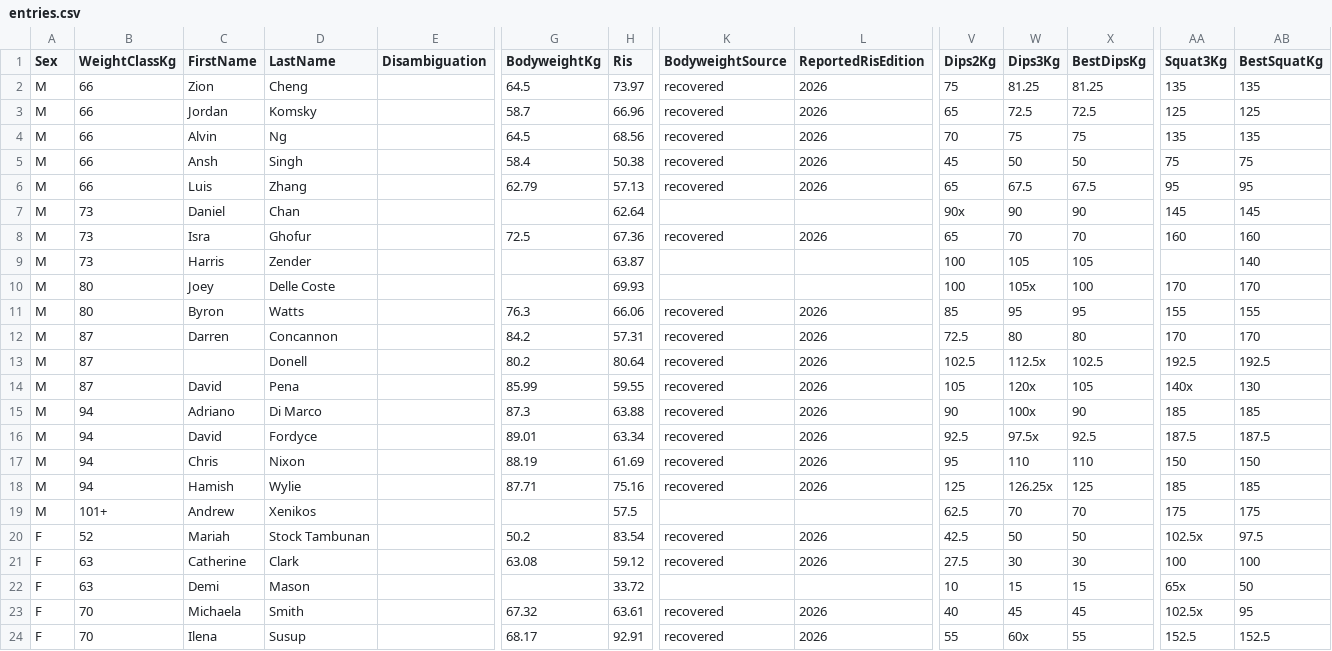
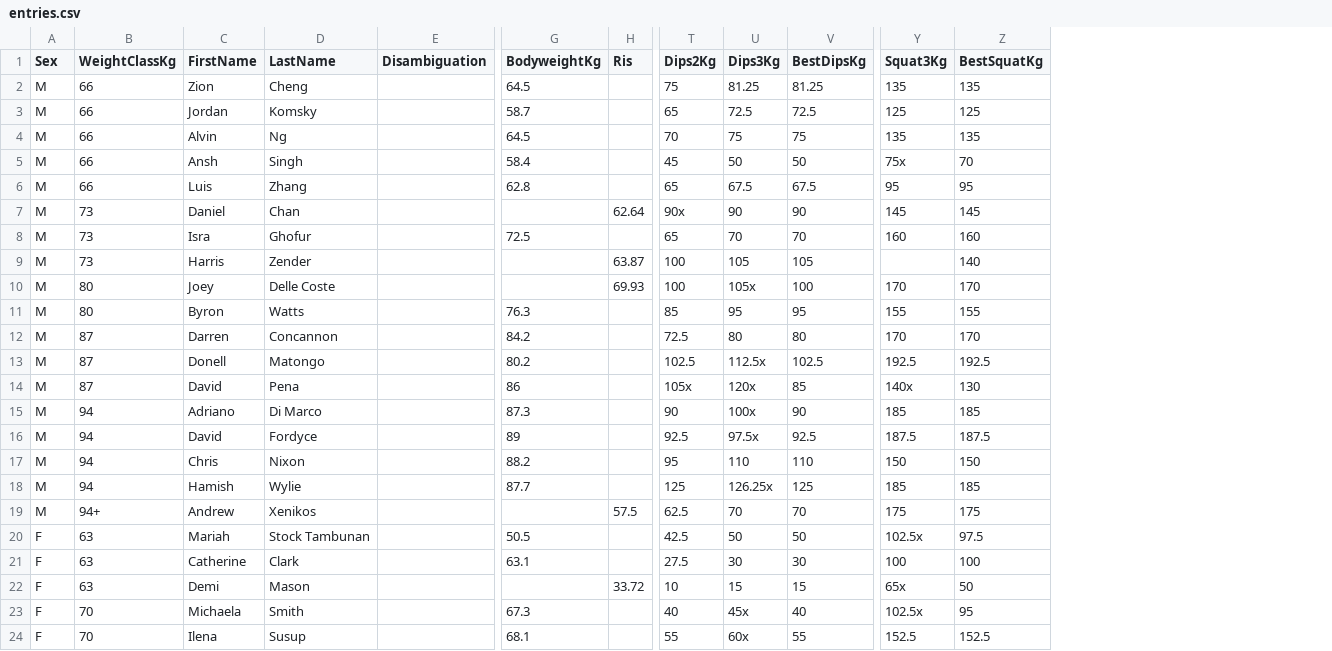
Before and after one commit to openstreetlifting/openstreetlifting, a CSV file: backend/data/competitions/streetlifting-australia/2026/australian-open-2026-event-3/entries.csv, drawn as a sheet; only a part is shown, gaps mark what is left out; removed rows and columns are numbered as before the commit, all else as after; the diff names each change by its address in the sheet, - before the commit and + after, or states it on an @@ line.

```diff
--- a/backend/data/competitions/streetlifting-australia/2026/australian-open-2026-event-3/entries.csv
+++ b/backend/data/competitions/streetlifting-australia/2026/australian-open-2026-event-3/entries.csv
-column K (BodyweightSource), rows 2-24: recovered | recovered | recovered | recovered | recovered |  | recovered |  |  | recovered | recovered | recovered | recovered | recovered | recovered | recovered | recovered |  | recovered | recovered |  | recovered | recovered
-column L (ReportedRisEdition), rows 2-24: 2026 | 2026 | 2026 | 2026 | 2026 |  | 2026 |  |  | 2026 | 2026 | 2026 | 2026 | 2026 | 2026 | 2026 | 2026 |  | 2026 | 2026 |  | 2026 | 2026
-H2 (Ris): 73.97
+H2 (Ris): (empty)
-H3 (Ris): 66.96
+H3 (Ris): (empty)
-H4 (Ris): 68.56
+H4 (Ris): (empty)
-H5 (Ris): 50.38
+H5 (Ris): (empty)
-Y5 (Squat3Kg): 75
+Y5 (Squat3Kg): 75x
-Z5 (BestSquatKg): 75
+Z5 (BestSquatKg): 70
-G6 (BodyweightKg): 62.79
+G6 (BodyweightKg): 62.8
-H6 (Ris): 57.13
+H6 (Ris): (empty)
-H8 (Ris): 67.36
+H8 (Ris): (empty)
-H11 (Ris): 66.06
+H11 (Ris): (empty)
-H12 (Ris): 57.31
+H12 (Ris): (empty)
-C13 (FirstName): (empty)
+C13 (FirstName): Donell
-D13 (LastName): Donell
+D13 (LastName): Matongo
-H13 (Ris): 80.64
+H13 (Ris): (empty)
-G14 (BodyweightKg): 85.99
+G14 (BodyweightKg): 86
-H14 (Ris): 59.55
+H14 (Ris): (empty)
-T14 (Dips2Kg): 105
+T14 (Dips2Kg): 105x
-V14 (BestDipsKg): 105
+V14 (BestDipsKg): 85
-H15 (Ris): 63.88
+H15 (Ris): (empty)
-G16 (BodyweightKg): 89.01
+G16 (BodyweightKg): 89
-H16 (Ris): 63.34
+H16 (Ris): (empty)
-G17 (BodyweightKg): 88.19
+G17 (BodyweightKg): 88.2
-H17 (Ris): 61.69
+H17 (Ris): (empty)
-G18 (BodyweightKg): 87.71
+G18 (BodyweightKg): 87.7
-H18 (Ris): 75.16
+H18 (Ris): (empty)
-B19 (WeightClassKg): 101+
+B19 (WeightClassKg): 94+
-B20 (WeightClassKg): 52
+B20 (WeightClassKg): 63
-G20 (BodyweightKg): 50.2
+G20 (BodyweightKg): 50.5
-H20 (Ris): 83.54
+H20 (Ris): (empty)
-G21 (BodyweightKg): 63.08
+G21 (BodyweightKg): 63.1
-H21 (Ris): 59.12
+H21 (Ris): (empty)
-G23 (BodyweightKg): 67.32
+G23 (BodyweightKg): 67.3
-H23 (Ris): 63.61
+H23 (Ris): (empty)
-U23 (Dips3Kg): 45
+U23 (Dips3Kg): 45x
-V23 (BestDipsKg): 45
+V23 (BestDipsKg): 40
-G24 (BodyweightKg): 68.17
+G24 (BodyweightKg): 68.1
-H24 (Ris): 92.91
+H24 (Ris): (empty)
```
Also changed, not shown: backend/data/competitions/streetlifting-australia/2026/australian-open-2026-event-4/entries.csv, backend/data/competitions/streetlifting-australia/2026/australian-open-2026/entries.csv, 3 other files.
